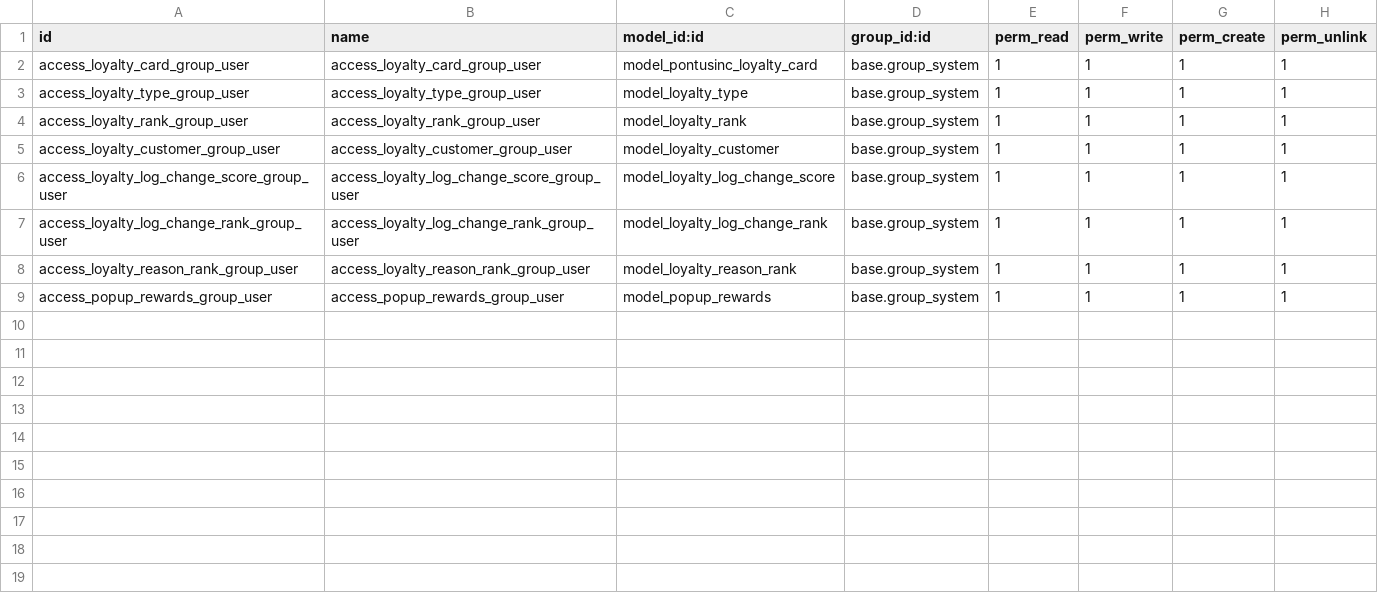
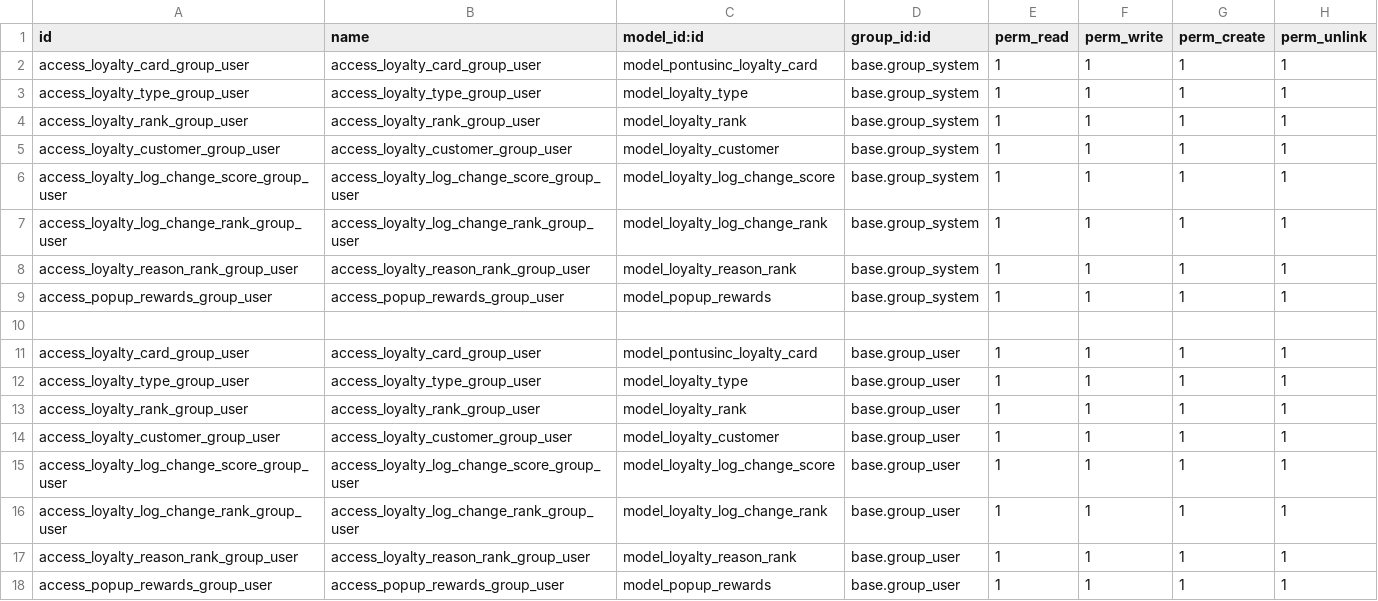
Before and after one commit to hieukun1011/NAI_VN, a CSV file: addons_crm/pontusinc_loyalty/security/ir.model.access.csv, drawn as a sheet; the diff names each change by its address in the sheet, - before the commit and + after, or states it on an @@ line.

Commit message:
Update crm

```diff
--- a/addons_crm/pontusinc_loyalty/security/ir.model.access.csv
+++ b/addons_crm/pontusinc_loyalty/security/ir.model.access.csv
+row 10: (empty)
+row 11: access_loyalty_card_group_user | access_loyalty_card_group_user | model_pontusinc_loyalty_card | base.group_user | 1 | 1 | 1 | 1
+row 12: access_loyalty_type_group_user | access_loyalty_type_group_user | model_loyalty_type | base.group_user | 1 | 1 | 1 | 1
+row 13: access_loyalty_rank_group_user | access_loyalty_rank_group_user | model_loyalty_rank | base.group_user | 1 | 1 | 1 | 1
+row 14: access_loyalty_customer_group_user | access_loyalty_customer_group_user | model_loyalty_customer | base.group_user | 1 | 1 | 1 | 1
+row 15: access_loyalty_log_change_score_group_user | access_loyalty_log_change_score_group_user | model_loyalty_log_change_score | base.group_user | 1 | 1 | 1 | 1
+row 16: access_loyalty_log_change_rank_group_user | access_loyalty_log_change_rank_group_user | model_loyalty_log_change_rank | base.group_user | 1 | 1 | 1 | 1
+row 17: access_loyalty_reason_rank_group_user | access_loyalty_reason_rank_group_user | model_loyalty_reason_rank | base.group_user | 1 | 1 | 1 | 1
+row 18: access_popup_rewards_group_user | access_popup_rewards_group_user | model_popup_rewards | base.group_user | 1 | 1 | 1 | 1
```
